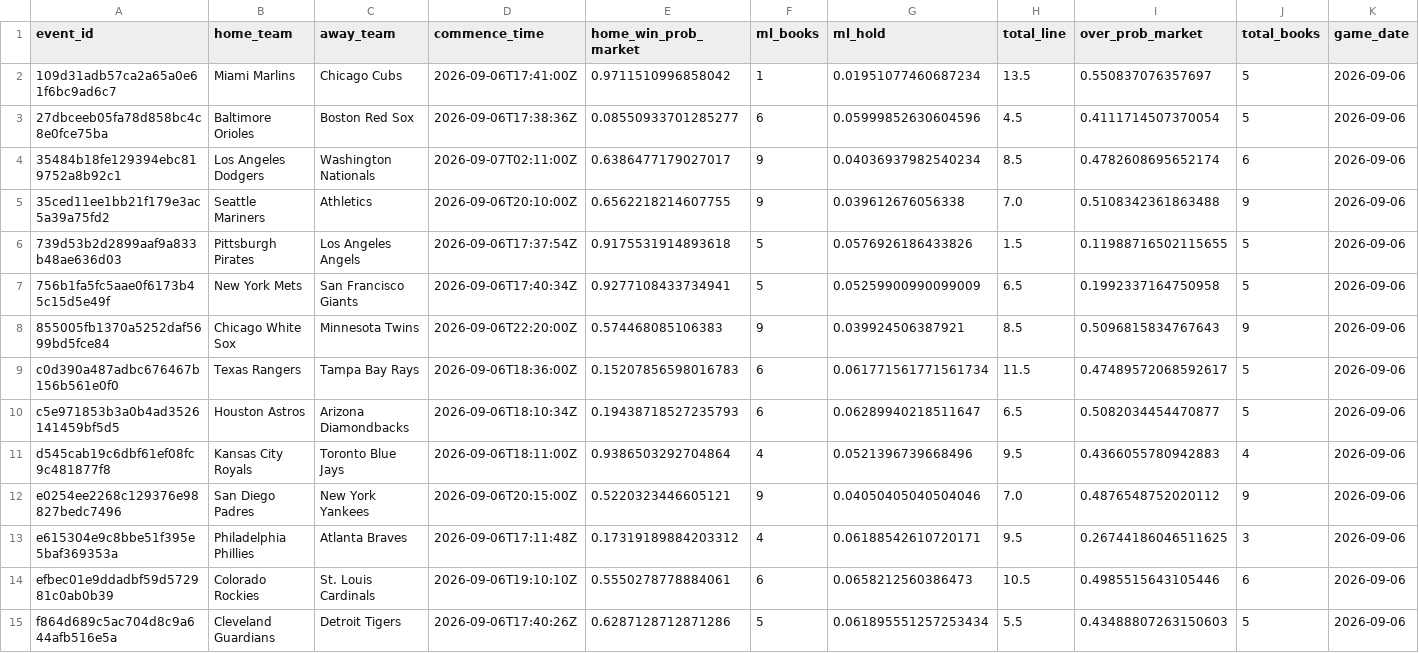
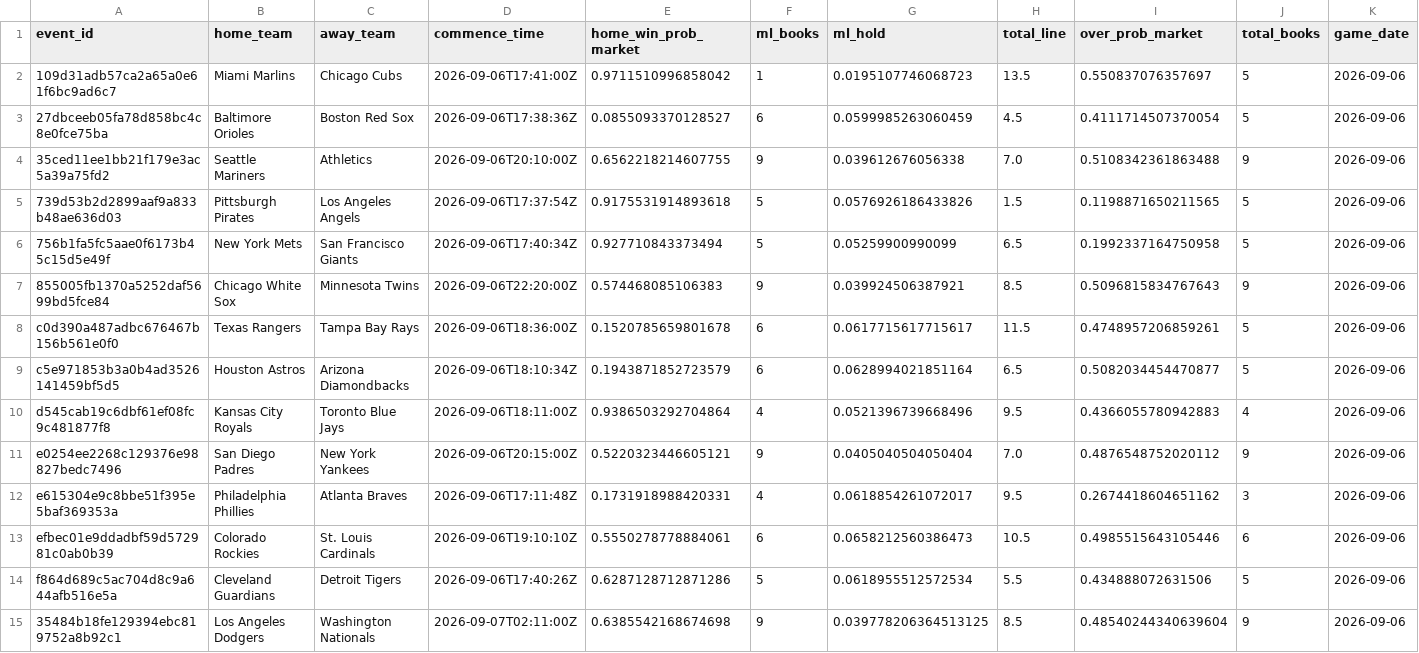
Before and after one commit to titan-trials/Base, a CSV file: cache/gamelines_2026-09-06.csv, drawn as a sheet; only a part is shown; removed rows and columns are numbered as before the commit, all else as after; rows hold the shown columns only; the diff names each change by its address in the sheet, - before the commit and + after, or states it on an @@ line.

```diff
--- a/cache/gamelines_2026-09-06.csv
+++ b/cache/gamelines_2026-09-06.csv
-G2 (ml_hold): 0.01951077460687234
+G2 (ml_hold): 0.0195107746068723
-E3 (home_win_prob_market): 0.08550933701285277
+E3 (home_win_prob_market): 0.0855093370128527
-G3 (ml_hold): 0.05999852630604596
+G3 (ml_hold): 0.0599985263060459
-row 4: 35484b18fe129394ebc819752a8b92c1 | Los Angeles Dodgers | Washington Nationals | 2026-09-07T02:11:00Z | 0.6386477179027017 | 9 | 0.04036937982540234 | 8.5 | 0.4782608695652174 | 6 | 2026-09-06
-I5 (over_prob_market): 0.11988716502115655
+I5 (over_prob_market): 0.1198871650211565
-E6 (home_win_prob_market): 0.9277108433734941
+E6 (home_win_prob_market): 0.927710843373494
-G6 (ml_hold): 0.05259900990099009
+G6 (ml_hold): 0.05259900990099
-E8 (home_win_prob_market): 0.15207856598016783
+E8 (home_win_prob_market): 0.1520785659801678
-G8 (ml_hold): 0.061771561771561734
+G8 (ml_hold): 0.0617715617715617
-I8 (over_prob_market): 0.47489572068592617
+I8 (over_prob_market): 0.4748957206859261
-E9 (home_win_prob_market): 0.19438718527235793
+E9 (home_win_prob_market): 0.1943871852723579
-G9 (ml_hold): 0.06289940218511647
+G9 (ml_hold): 0.0628994021851164
-G11 (ml_hold): 0.04050405040504046
+G11 (ml_hold): 0.0405040504050404
-E12 (home_win_prob_market): 0.17319189884203312
+E12 (home_win_prob_market): 0.1731918988420331
-G12 (ml_hold): 0.06188542610720171
+G12 (ml_hold): 0.0618854261072017
-I12 (over_prob_market): 0.26744186046511625
+I12 (over_prob_market): 0.2674418604651162
-G14 (ml_hold): 0.061895551257253434
+G14 (ml_hold): 0.0618955512572534
-I14 (over_prob_market): 0.43488807263150603
+I14 (over_prob_market): 0.434888072631506
+row 15: 35484b18fe129394ebc819752a8b92c1 | Los Angeles Dodgers | Washington Nationals | 2026-09-07T02:11:00Z | 0.6385542168674698 | 9 | 0.039778206364513125 | 8.5 | 0.48540244340639604 | 9 | 2026-09-06
```
Also changed, not shown: cache/market_compare_2026-09-06.csv, cache/odds_2026-09-06.csv, 5 other files.
